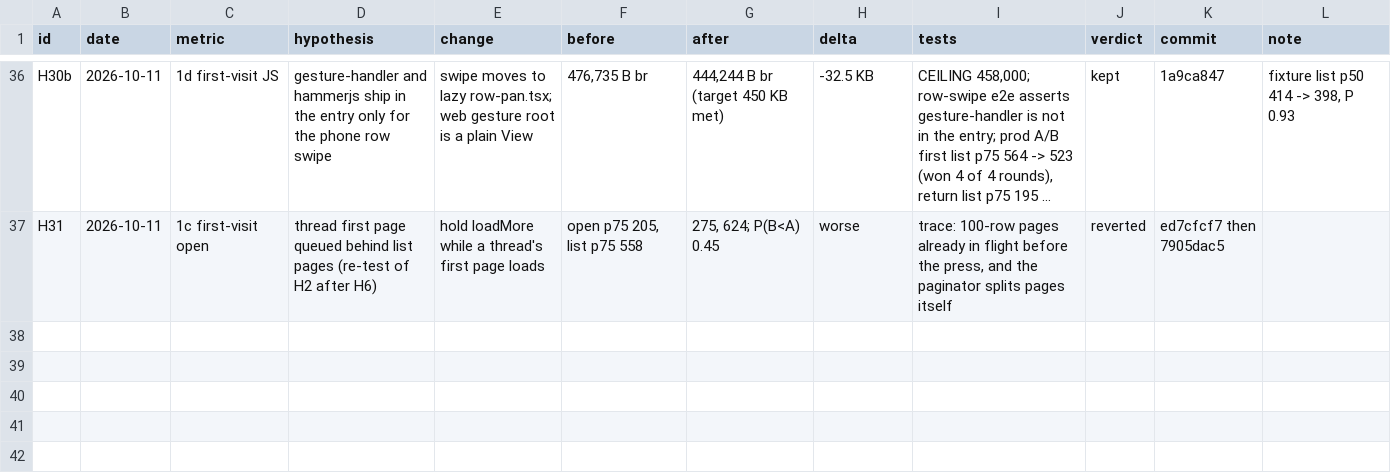
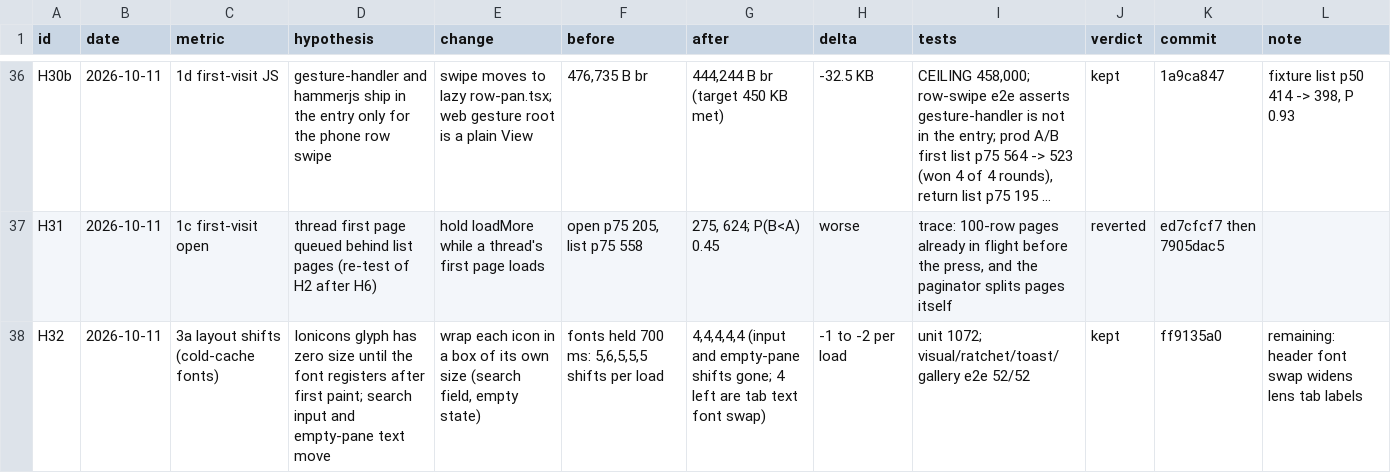
Before and after one commit to mimen/master-db, a TSV file: apps/imsg/docs/hillclimb/decisions.tsv, drawn as a sheet; only a part is shown, gaps mark what is left out; long unchanged cells end in …; the diff names each change by its address in the sheet, - before the commit and + after, or states it on an @@ line.

```diff
--- a/apps/imsg/docs/hillclimb/decisions.tsv
+++ b/apps/imsg/docs/hillclimb/decisions.tsv
+row 38: H32 | 2026-10-11 | 3a layout shifts (cold-cache fonts) | Ionicons glyph has zero size until the font registers after first paint; search input and empty-pane text move | wrap each icon in a box of its own size (search field, empty state) | fonts held 700 ms: 5,6,5,5,5 shifts per load | 4,4,4,4,4 (input and empty-pane shifts gone; 4 left are tab text font swap) | -1 to -2 per load | unit 1072; visual/ratchet/toast/gallery e2e 52/52 | kept | ff9135a0 | remaining: header font swap widens lens tab labels
```
